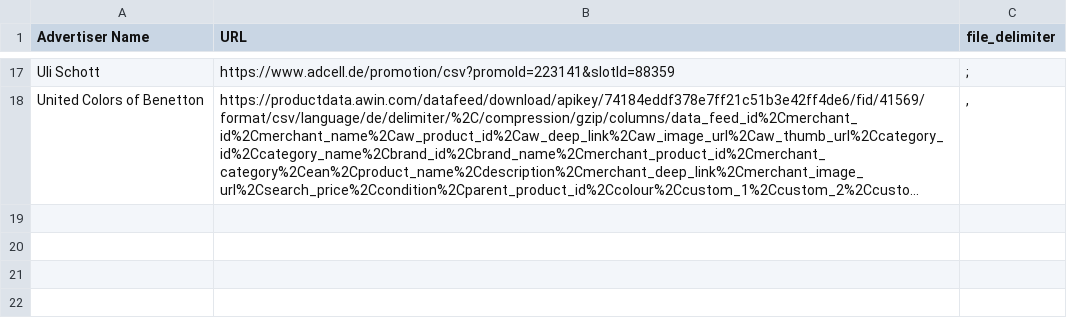
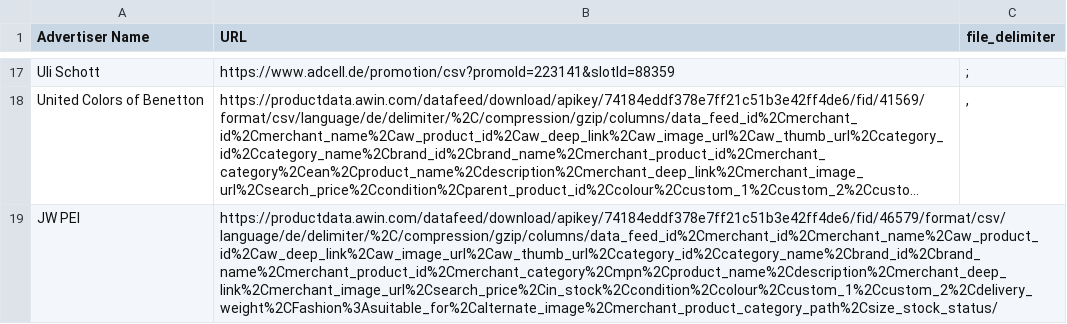
Before and after one commit to thegraphn/you_conscious, a CSV file: data_processing/utils/data_dependencies/datafeed-locations.csv, drawn as a sheet; only a part is shown, gaps mark what is left out; long unchanged cells end in …; the diff names each change by its address in the sheet, - before the commit and + after, or states it on an @@ line.

Commit message:
add url and update category mapping

```diff
--- a/data_processing/utils/data_dependencies/datafeed-locations.csv
+++ b/data_processing/utils/data_dependencies/datafeed-locations.csv
+row 19: JW PEI | https://productdata.awin.com/datafeed/download/apikey/74184eddf378e7ff21c51b3e42ff4de6/fid/46579/format/csv/language/de/delimiter/%2C/compression/gzip/columns/data_feed_id%2Cmerchant_id%2Cmerchant_name%2Caw_product_id%2Caw_deep_link%2Caw_image_url%2Caw_thumb_url%2Ccategory_id%2Ccategory_name%2Cbrand_id%2Cbrand_name%2Cmerchant_product_id%2Cmerchant_category%2Cmpn%2Cproduct_name%2Cdescription%2Cmerchant_deep_link%2Cmerchant_image_url%2Csearch_price%2Cin_stock%2Ccondition%2Ccolour%2Ccustom_1%2Ccustom_2%2Cdelivery_weight%2CFashion%3Asuitable_for%2Calternate_image%2Cmerchant_product_category_path%2Csize_stock_status/
```
Also changed, not shown: data_processing/utils/data_dependencies/categories_mapping.csv.
